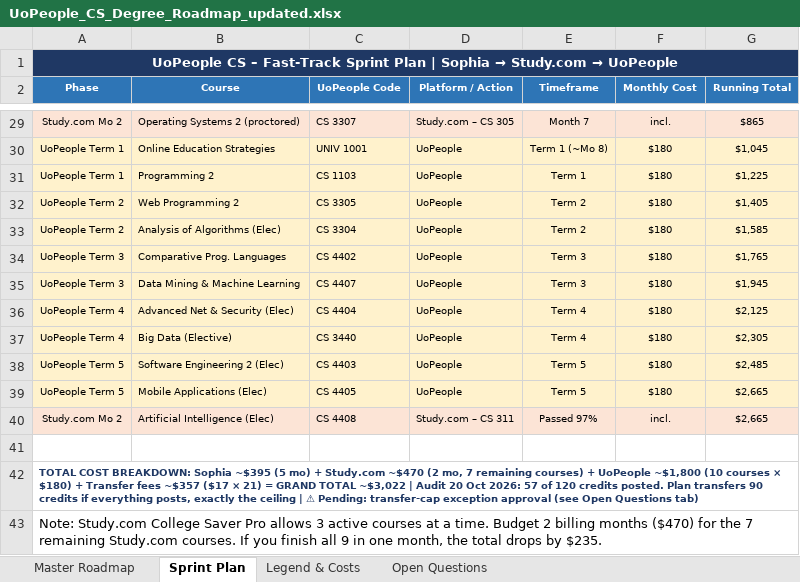
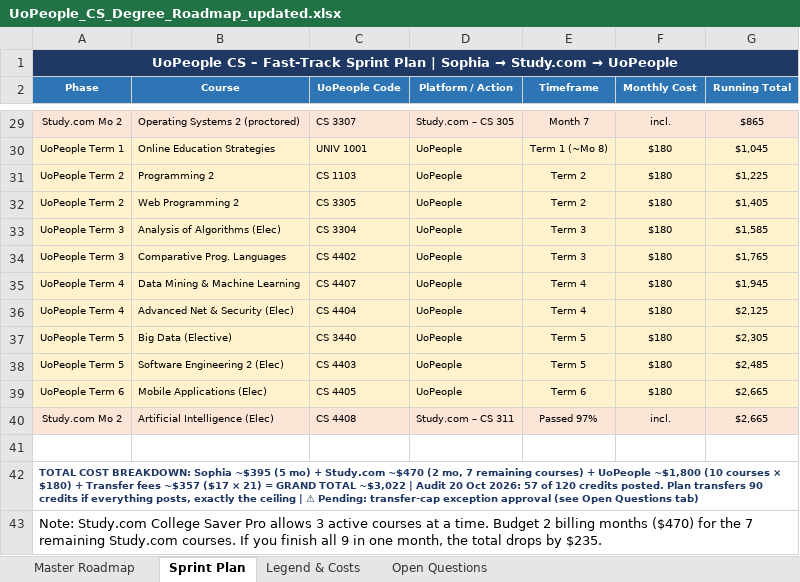
Before and after one commit to adidaz247/UoP, an Excel workbook: UoPeople_CS_Degree_Roadmap_updated.xlsx, sheet Sprint Plan, drawn as a sheet; only a part is shown, gaps mark what is left out; values as stored, in another font and other column widths than the file's, no borders; the diff names each change by its address in the sheet, - before the commit and + after, or states it on an @@ line.

```diff
--- a/UoPeople_CS_Degree_Roadmap_updated.xlsx (sheet Sprint Plan)
+++ b/UoPeople_CS_Degree_Roadmap_updated.xlsx (sheet Sprint Plan)
-A31 (Phase): UoPeople Term 1
+A31 (Phase): UoPeople Term 2
-E31 (Timeframe): Term 1
+E31 (Timeframe): Term 2
-A33 (Phase): UoPeople Term 2
+A33 (Phase): UoPeople Term 3
-E33 (Timeframe): Term 2
+E33 (Timeframe): Term 3
-A35 (Phase): UoPeople Term 3
+A35 (Phase): UoPeople Term 4
-E35 (Timeframe): Term 3
+E35 (Timeframe): Term 4
-A37 (Phase): UoPeople Term 4
+A37 (Phase): UoPeople Term 5
-E37 (Timeframe): Term 4
+E37 (Timeframe): Term 5
-A39 (Phase): UoPeople Term 5
+A39 (Phase): UoPeople Term 6
-E39 (Timeframe): Term 5
+E39 (Timeframe): Term 6
```
Also changed, not shown: sheet Master Roadmap, sheet Open Questions, 2 other files.
